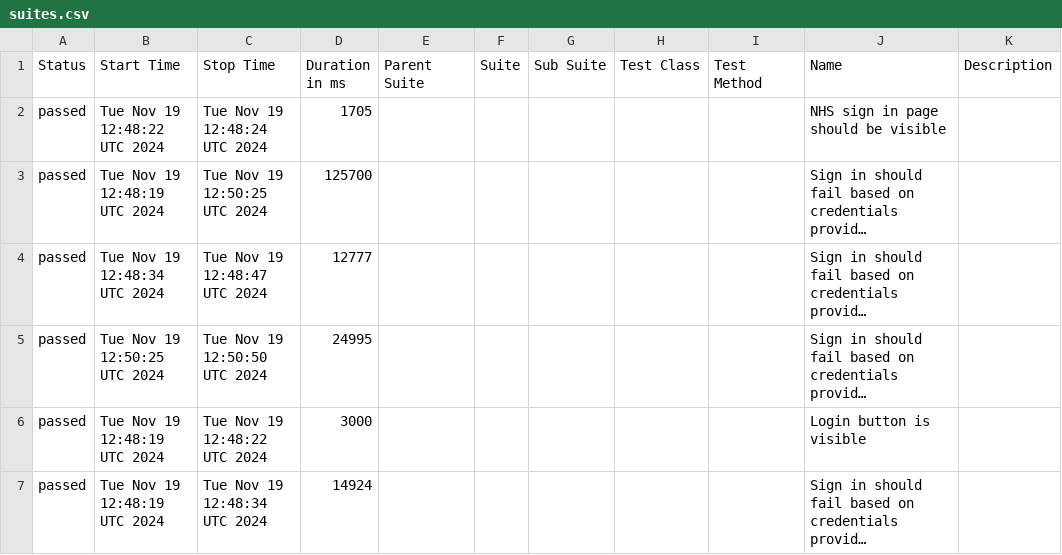
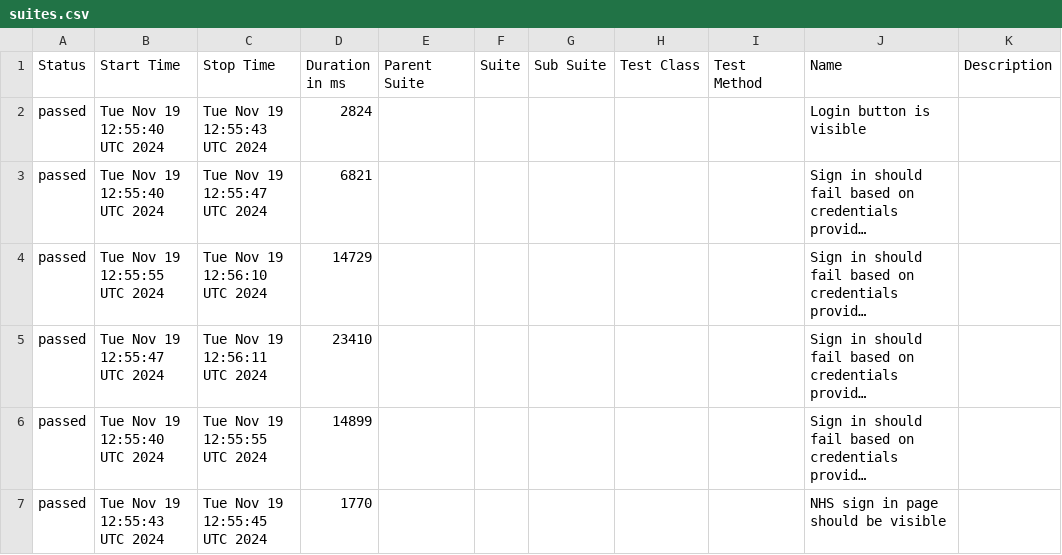
Before and after one commit to NHSDigital/ravs-tests, a CSV file: data/suites.csv, drawn as a sheet; long unchanged cells end in …; removed rows and columns are numbered as before the commit, all else as after; the diff names each change by its address in the sheet, - before the commit and + after, or states it on an @@ line.

```diff
--- a/data/suites.csv
+++ b/data/suites.csv
-row 2: passed | Tue Nov 19 12:48:22 UTC 2024 | Tue Nov 19 12:48:24 UTC 2024 | 1705 |  |  |  |  |  | NHS sign in page should be visible
+row 2: passed | Tue Nov 19 12:55:40 UTC 2024 | Tue Nov 19 12:55:43 UTC 2024 | 2824 |  |  |  |  |  | Login button is visible
-B3 (Start Time): Tue Nov 19 12:48:19 UTC 2024
+B3 (Start Time): Tue Nov 19 12:55:40 UTC 2024
-C3 (Stop Time): Tue Nov 19 12:50:25 UTC 2024
+C3 (Stop Time): Tue Nov 19 12:55:47 UTC 2024
-D3 (Duration in ms): 125700
+D3 (Duration in ms): 6821
-B4 (Start Time): Tue Nov 19 12:48:34 UTC 2024
+B4 (Start Time): Tue Nov 19 12:55:55 UTC 2024
-C4 (Stop Time): Tue Nov 19 12:48:47 UTC 2024
+C4 (Stop Time): Tue Nov 19 12:56:10 UTC 2024
-D4 (Duration in ms): 12777
+D4 (Duration in ms): 14729
-B5 (Start Time): Tue Nov 19 12:50:25 UTC 2024
+B5 (Start Time): Tue Nov 19 12:55:47 UTC 2024
-C5 (Stop Time): Tue Nov 19 12:50:50 UTC 2024
+C5 (Stop Time): Tue Nov 19 12:56:11 UTC 2024
-D5 (Duration in ms): 24995
+D5 (Duration in ms): 23410
-row 6: passed | Tue Nov 19 12:48:19 UTC 2024 | Tue Nov 19 12:48:22 UTC 2024 | 3000 |  |  |  |  |  | Login button is visible
-B6 (Start Time): Tue Nov 19 12:48:19 UTC 2024
+B6 (Start Time): Tue Nov 19 12:55:40 UTC 2024
-C6 (Stop Time): Tue Nov 19 12:48:34 UTC 2024
+C6 (Stop Time): Tue Nov 19 12:55:55 UTC 2024
-D6 (Duration in ms): 14924
+D6 (Duration in ms): 14899
+row 7: passed | Tue Nov 19 12:55:43 UTC 2024 | Tue Nov 19 12:55:45 UTC 2024 | 1770 |  |  |  |  |  | NHS sign in page should be visible
```
Also changed, not shown: 36 other files.
